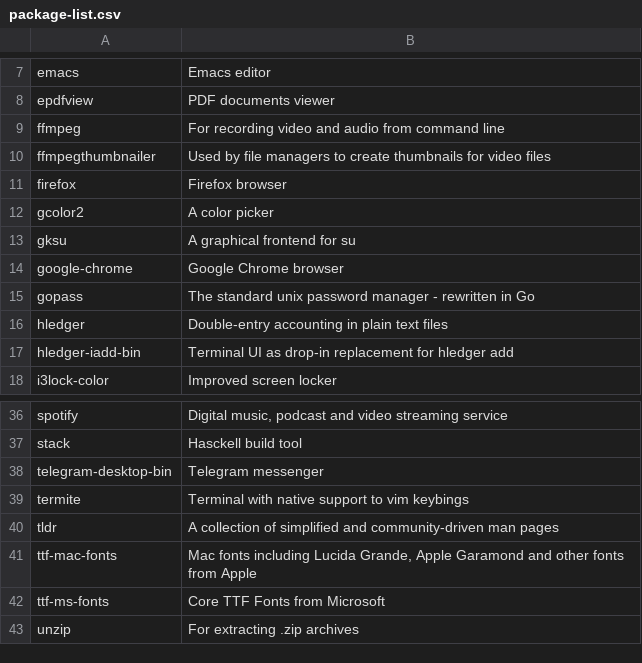
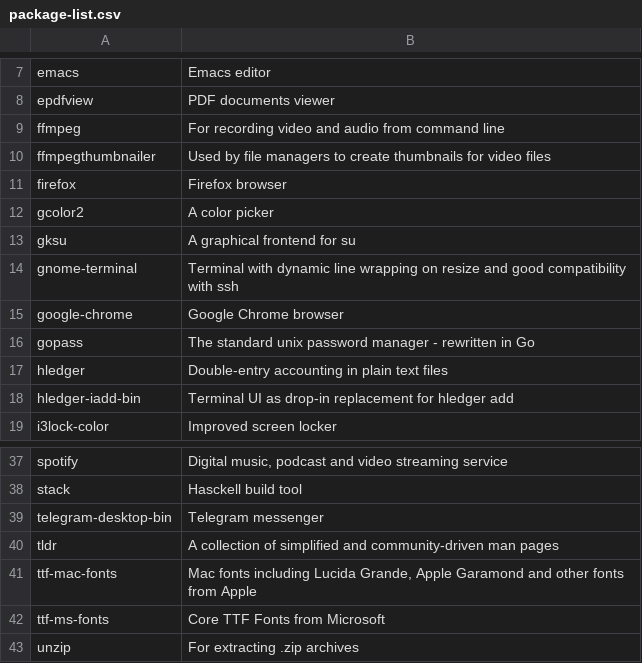
Before and after one commit to strafael/.dotfiles, a CSV file: .scripts/package-list.csv, drawn as a sheet; only a part is shown, gaps mark what is left out; removed rows and columns are numbered as before the commit, all else as after; the diff names each change by its address in the sheet, - before the commit and + after, or states it on an @@ line.

```diff
--- a/.scripts/package-list.csv
+++ b/.scripts/package-list.csv
+row 14: gnome-terminal | Terminal with dynamic line wrapping on resize and good compatibility with ssh
-row 39: termite | Terminal with native support to vim keybings
```
Also changed, not shown: 1 other file.
